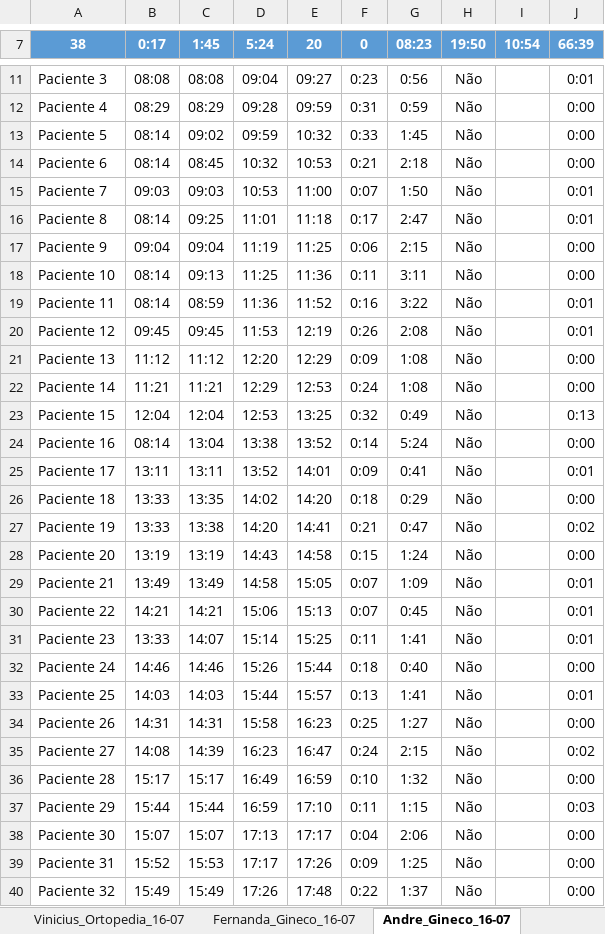
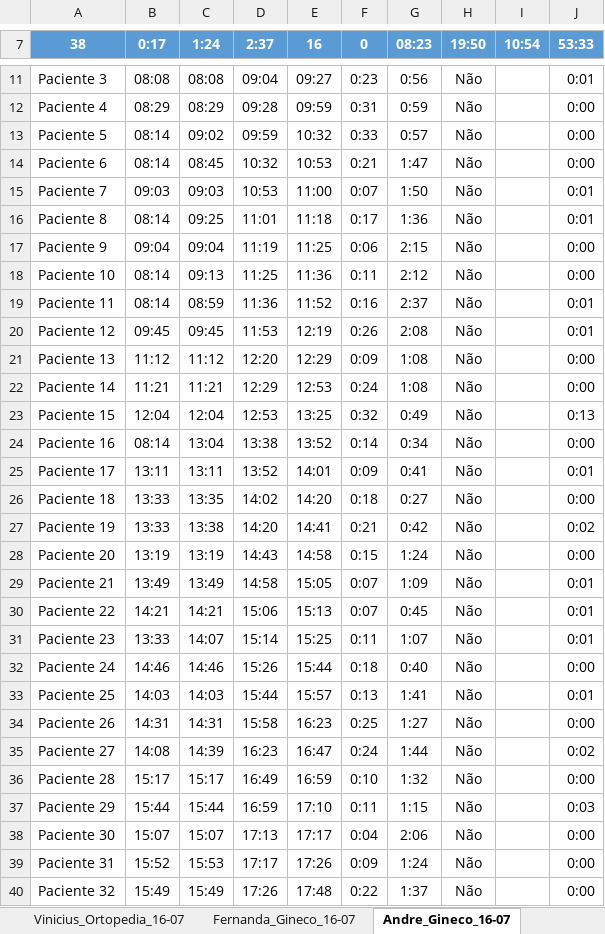
Before and after one commit to felipevianaa7/painel_atendimentos, an Excel workbook: dados/Analise_Atendimentos_Julho_2026.xlsx, sheet Andre_Gineco_16-07, drawn as a sheet; only a part is shown, gaps mark what is left out; values as stored, in another font and other column widths than the file's, no borders; conditional formats and table styles not drawn; the diff covers the shown part only; the diff names each change by its address in the sheet, - before the commit and + after, or states it on an @@ line.

```diff
--- a/dados/Analise_Atendimentos_Julho_2026.xlsx (sheet Andre_Gineco_16-07)
+++ b/dados/Analise_Atendimentos_Julho_2026.xlsx (sheet Andre_Gineco_16-07)
-C7: 1:45
+C7: 1:24
-D7: 5:24
+D7: 2:37
-E7: 20
+E7: 16
-J7: 66:39
+J7: 53:33
-G13 (08:23): 1:45
+G13 (08:23): 0:57
-G14 (08:23): 2:18
+G14 (08:23): 1:47
-G16 (08:23): 2:47
+G16 (08:23): 1:36
-G18 (08:23): 3:11
+G18 (08:23): 2:12
-G19 (08:23): 3:22
+G19 (08:23): 2:37
-G24 (08:23): 5:24
+G24 (08:23): 0:34
-G26 (08:23): 0:29
+G26 (08:23): 0:27
-G27 (08:23): 0:47
+G27 (08:23): 0:42
-G31 (08:23): 1:41
+G31 (08:23): 1:07
-G35 (08:23): 2:15
+G35 (08:23): 1:44
-G39 (08:23): 1:25
+G39 (08:23): 1:24
```
Also changed, not shown: 3 edited cells elsewhere in this sheet, sheet Base Consolidada, sheet Naira_Pediatria_13-07, sheet Fernanda_Gineco_10-07, sheet Marcelo_Cardio_10-07, sheet Vinicius_Ortopedia_16-07, sheet Eduardo_Gastro_13-07, 4 more sheets, other sheet tabs, 1 other file.
